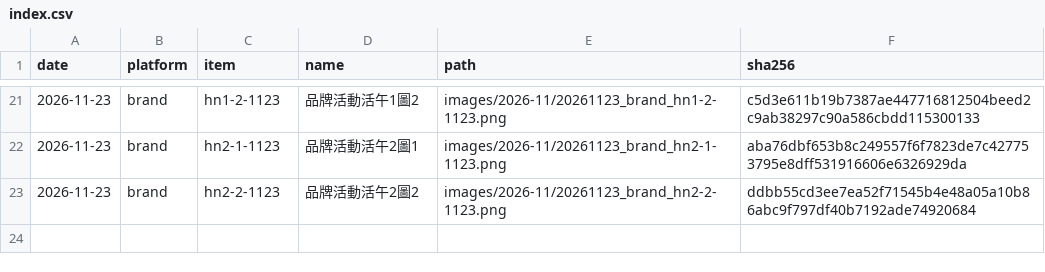
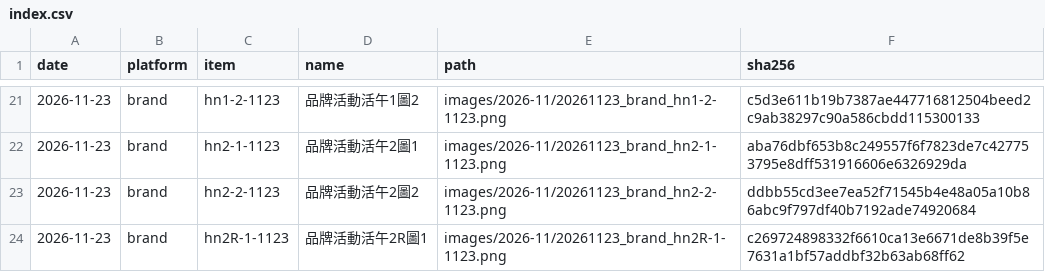
Before and after one commit to GW77/threads-images, a CSV file: index.csv, drawn as a sheet; only a part is shown, gaps mark what is left out.

Commit message:
add 20261123_brand_hn2R-1-1123.png

```diff
--- a/index.csv
+++ b/index.csv
@@ -23 +23,2 @@ date,platform,item,name,path,sha256
 2026-11-23,brand,hn2-2-1123,品牌活動活午2圖2,images/2026-11/20261123_brand_hn2-2-1123.png,ddbb55cd3ee7ea52f71545b4e48a05a10b86abc9f797df40b7192ade74920684
+2026-11-23,brand,hn2R-1-1123,品牌活動活午2R圖1,images/2026-11/20261123_brand_hn2R-1-1123.png,c269724898332f6610ca13e6671de8b39f5e7631a1bf57addbf32b63ab68ff62
```
Also changed, not shown: 1 other file.
